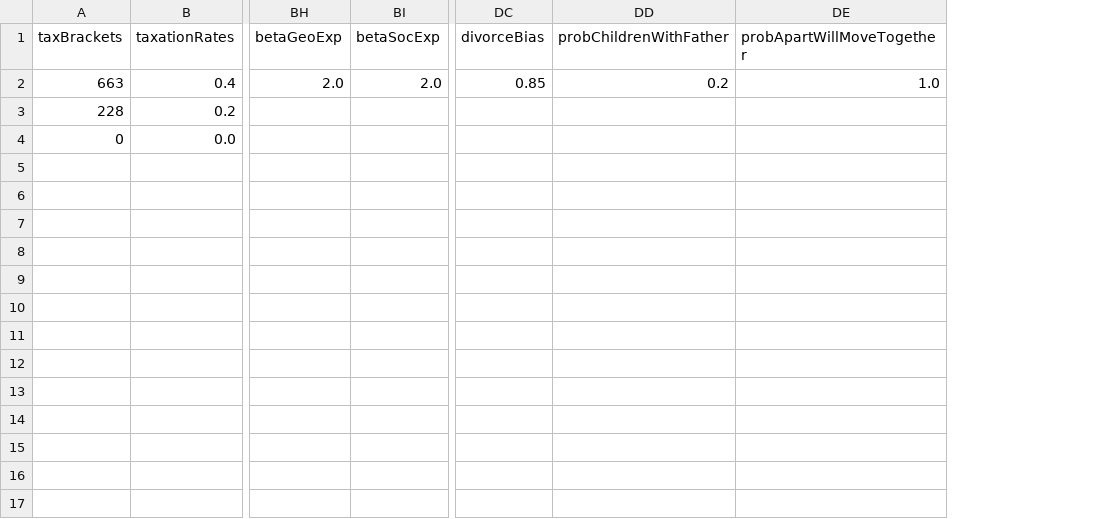
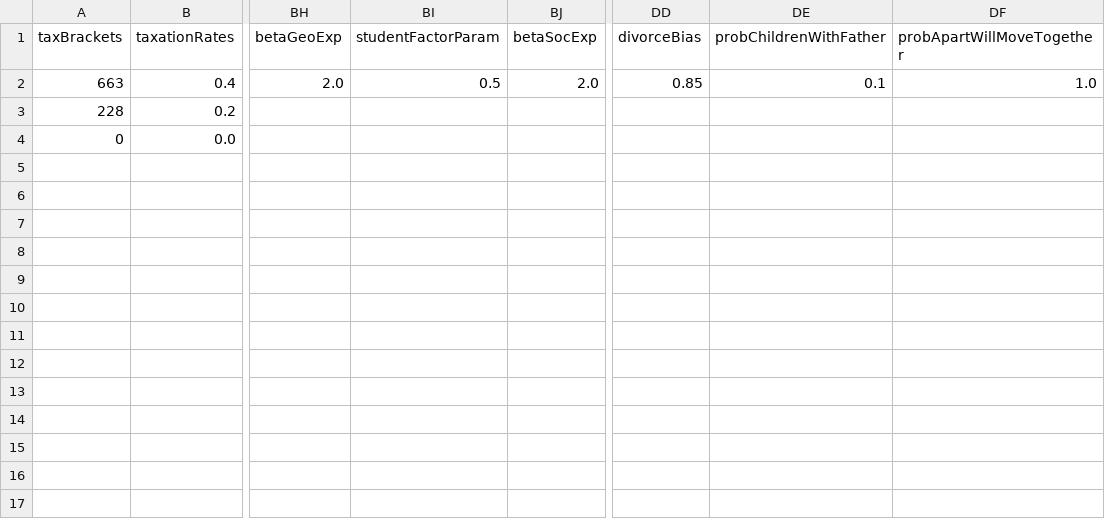
Before and after one commit to UmbertoGostoli/CareSim----Informal-and-Formal-Child-and-Social-Care, a CSV file: defaultParameters.csv, drawn as a sheet; only a part is shown, gaps mark what is left out; addresses are those after the commit; the diff names each change by its address in the sheet, - before the commit and + after, or states it on an @@ line.

```diff
--- a/defaultParameters.csv
+++ b/defaultParameters.csv
+column BI (studentFactorParam), row 2: 0.5
-DE2 (probChildrenWithFather): 0.2
+DE2 (probChildrenWithFather): 0.1
```
Also changed, not shown: metaParameters.csv, 4 other files.
